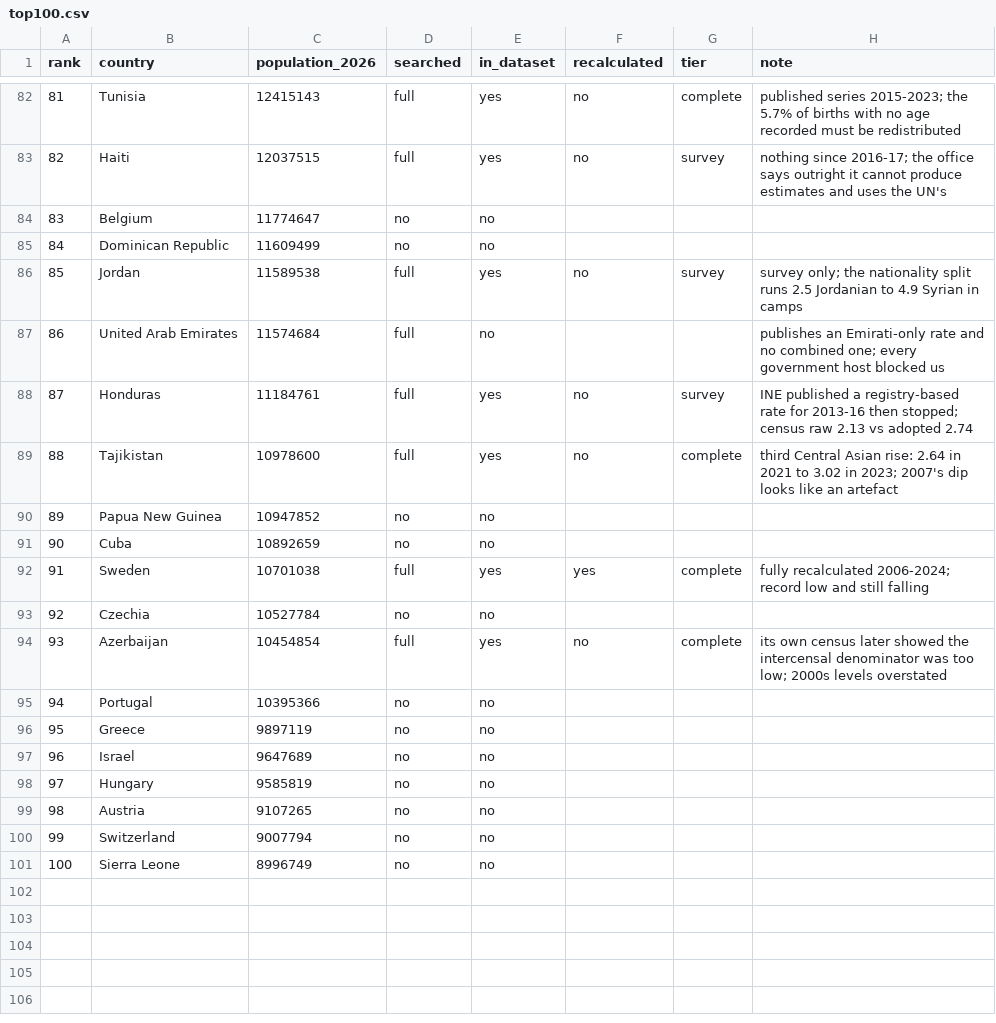
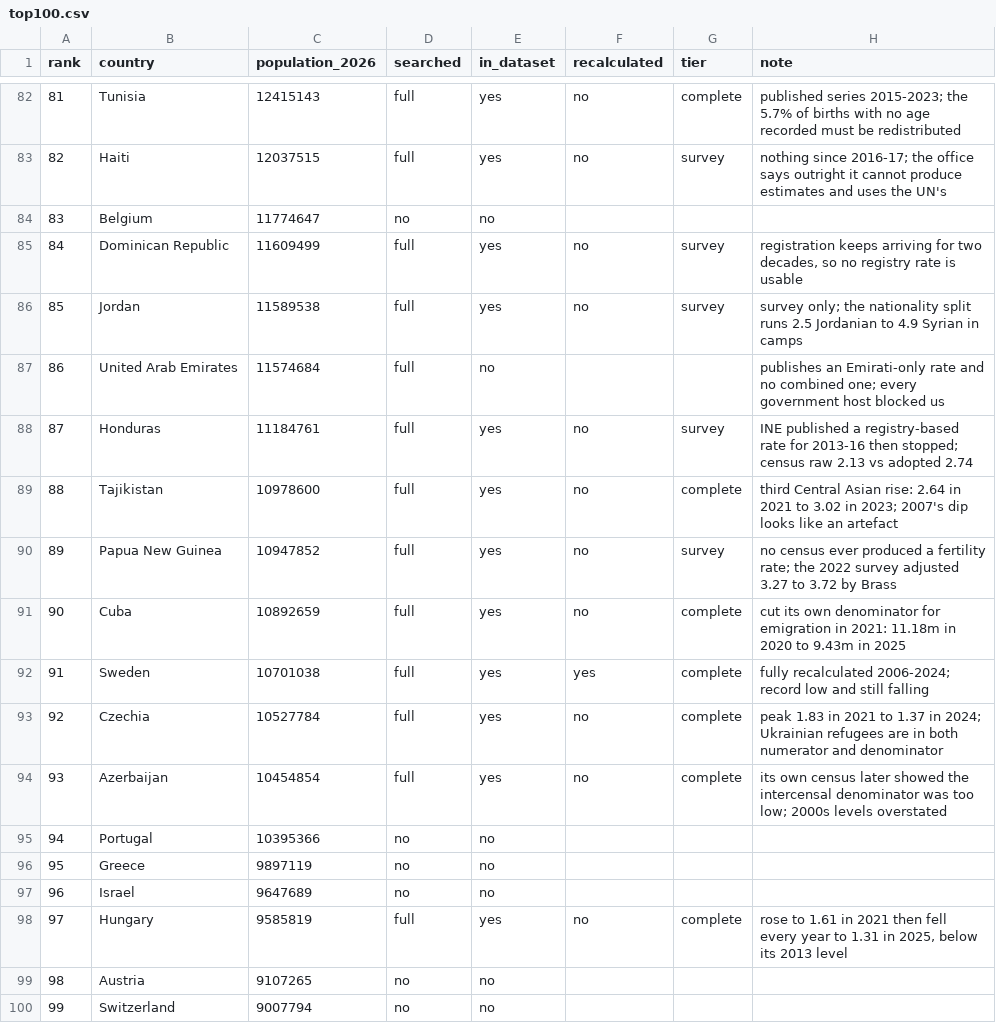
Before and after one commit to owid/etl, a CSV file: scripts/tfr/top100.csv, drawn as a sheet; only a part is shown, gaps mark what is left out; the shorter side is filled out with more unchanged rows.

```diff
--- a/scripts/tfr/top100.csv
+++ b/scripts/tfr/top100.csv
@@ -84,3 +84,3 @@ rank,country,population_2026,searched,in_dataset,recalculated,tier,note
 83,Belgium,11774647,no,no,,,
-84,Dominican Republic,11609499,no,no,,,
+84,Dominican Republic,11609499,full,yes,no,survey,"registration keeps arriving for two decades, so no registry rate is usable"
 85,Jordan,11589538,full,yes,no,survey,survey only; the nationality split runs 2.5 Jordanian to 4.9 Syrian in camps
@@ -89,6 +89,6 @@ rank,country,population_2026,searched,in_dataset,recalculated,tier,note
 88,Tajikistan,10978600,full,yes,no,complete,third Central Asian rise: 2.64 in 2021 to 3.02 in 2023; 2007's dip looks like an artefact
-89,Papua New Guinea,10947852,no,no,,,
-90,Cuba,10892659,no,no,,,
+89,Papua New Guinea,10947852,full,yes,no,survey,no census ever produced a fertility rate; the 2022 survey adjusted 3.27 to 3.72 by Brass
+90,Cuba,10892659,full,yes,no,complete,cut its own denominator for emigration in 2021: 11.18m in 2020 to 9.43m in 2025
 91,Sweden,10701038,full,yes,yes,complete,fully recalculated 2006-2024; record low and still falling
-92,Czechia,10527784,no,no,,,
+92,Czechia,10527784,full,yes,no,complete,peak 1.83 in 2021 to 1.37 in 2024; Ukrainian refugees are in both numerator and denominator
 93,Azerbaijan,10454854,full,yes,no,complete,its own census later showed the intercensal denominator was too low; 2000s levels overstated
@@ -97,3 +97,3 @@ rank,country,population_2026,searched,in_dataset,recalculated,tier,note
 96,Israel,9647689,no,no,,,
-97,Hungary,9585819,no,no,,,
+97,Hungary,9585819,full,yes,no,complete,"rose to 1.61 in 2021 then fell every year to 1.31 in 2025, below its 2013 level"
 98,Austria,9107265,no,no,,,
```
Also changed, not shown: 6 other files.
